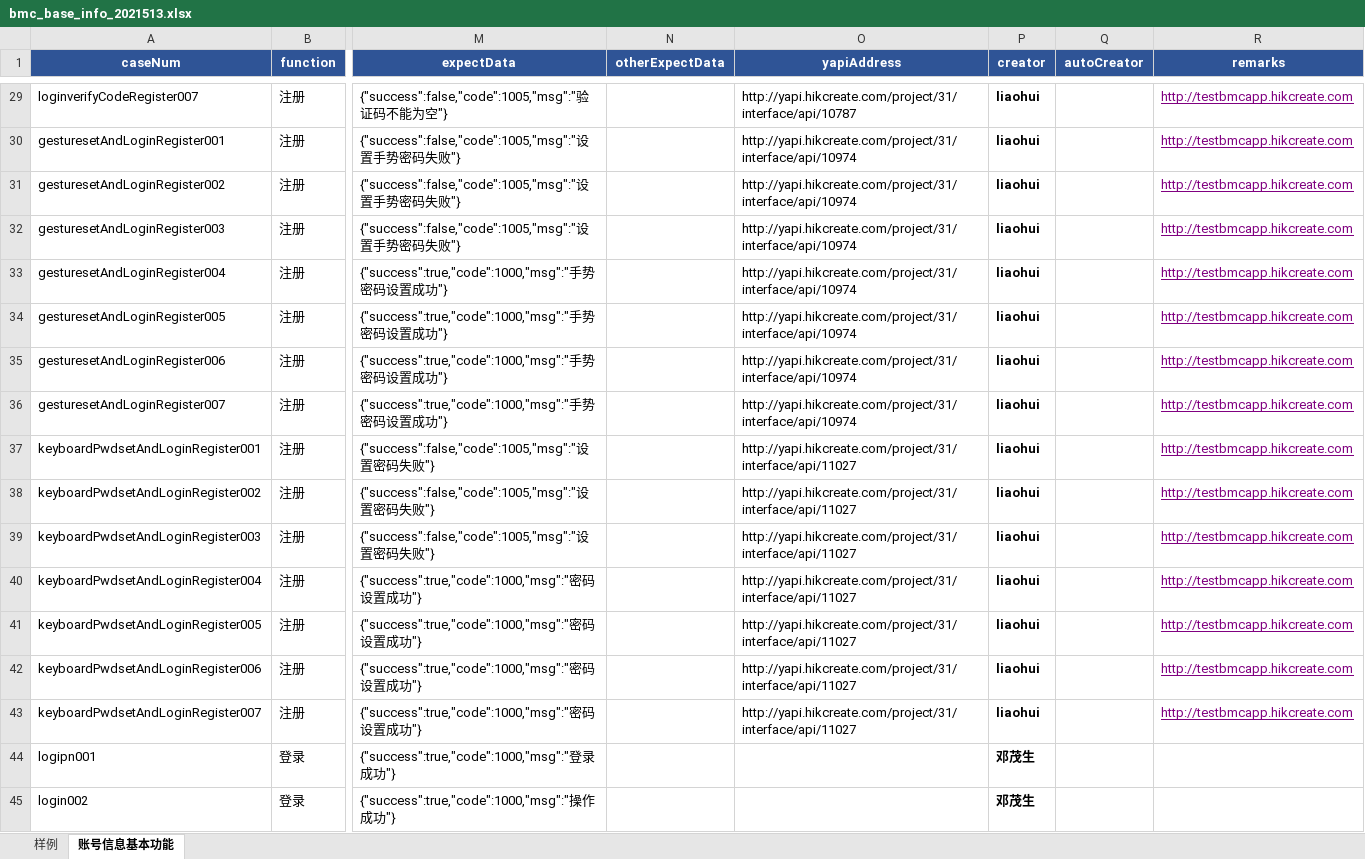
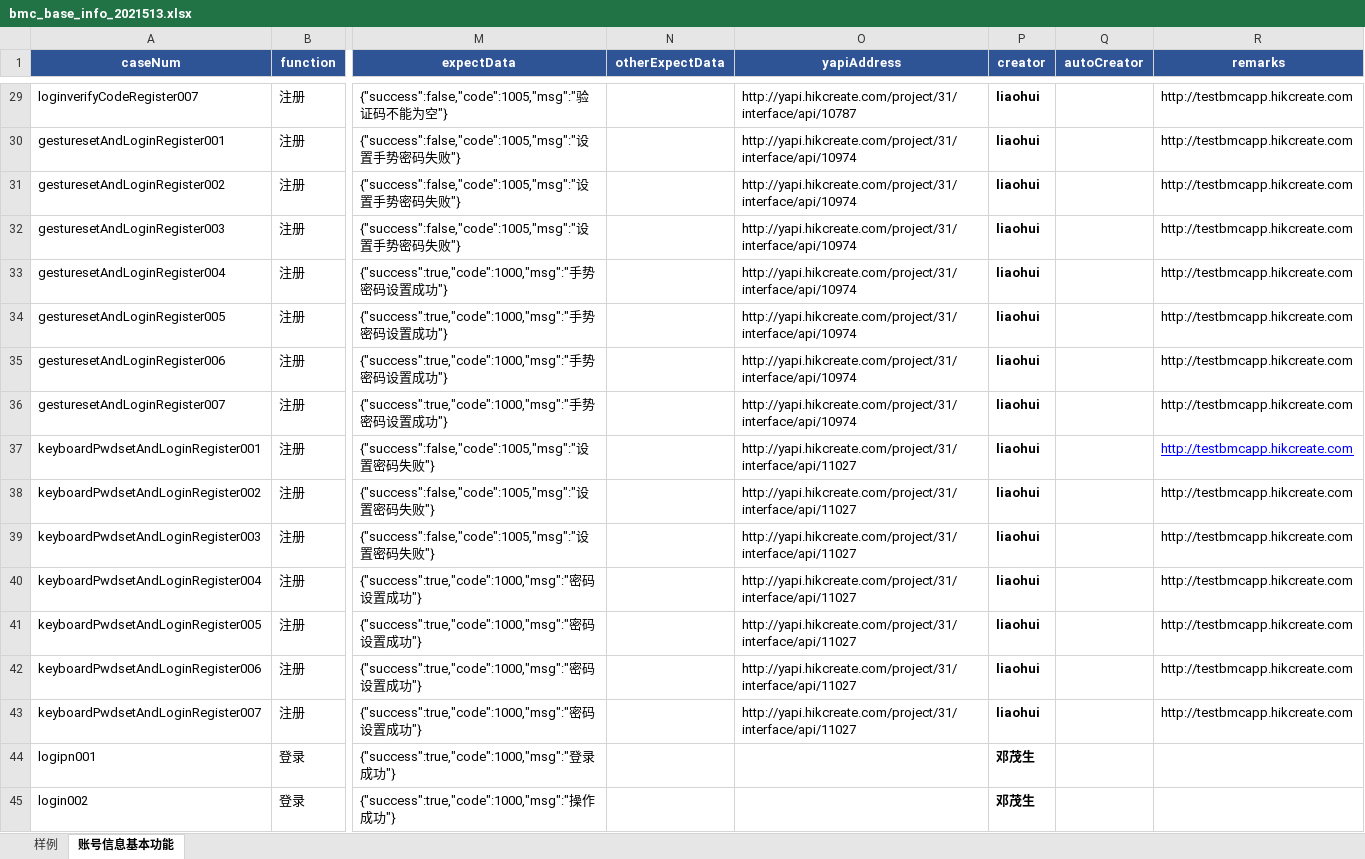
Before and after one commit to wuqi2019/InterfaceAutoTest, an Excel workbook: test_case_data/bmc/bmc_base_info_2021513.xlsx, sheet 账号信息基本功能, drawn as a sheet; only a part is shown, gaps mark what is left out; values as stored, in another font and other column widths than the file's, no borders; the diff covers the shown part only; the diff names each change by its address in the sheet, - before the commit and + after, or states it on an @@ line.

```diff
--- a/test_case_data/bmc/bmc_base_info_2021513.xlsx (sheet 账号信息基本功能)
+++ b/test_case_data/bmc/bmc_base_info_2021513.xlsx (sheet 账号信息基本功能)
@@ R29:R36 underline: on → off, text colour: #800080 → black @@
-R37 text colour: #800080
+R37 text colour: #0000FF
@@ R38:R43 underline: on → off, text colour: #800080 → black @@
```
Also changed, not shown: 2 edited cells and cell formats elsewhere in this sheet, 2 other files.
